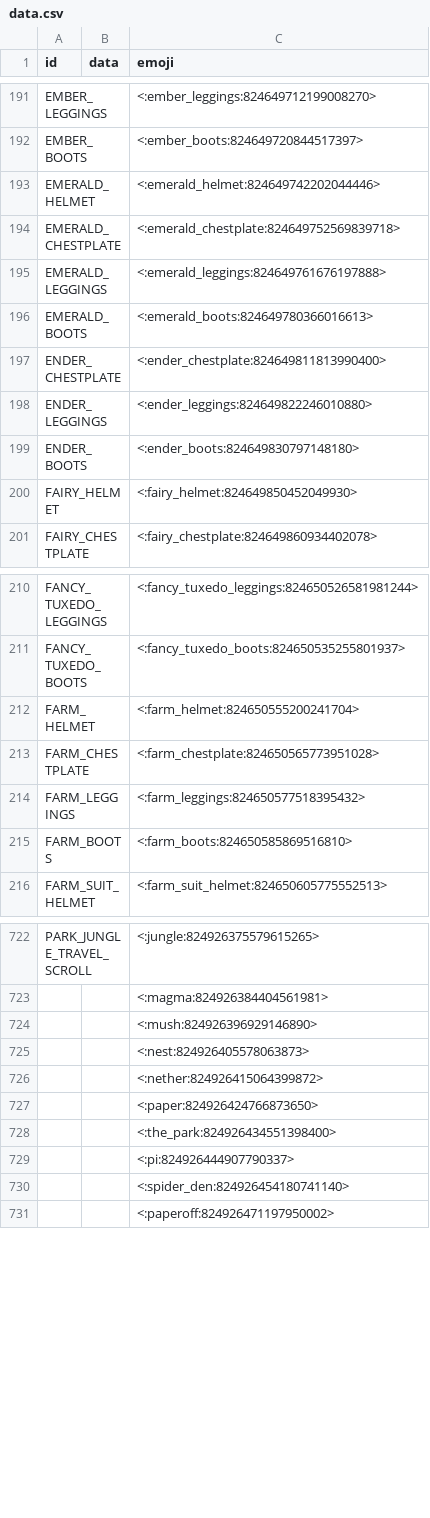
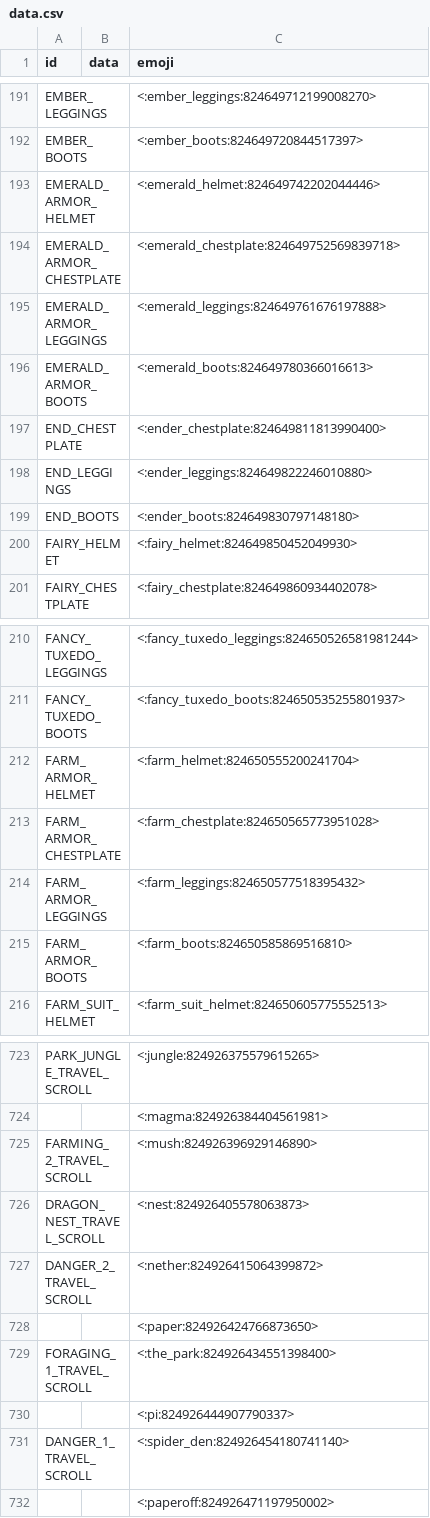
Before and after one commit to prism4291/item-emoji-list, a CSV file: data.csv, drawn as a sheet; only a part is shown, gaps mark what is left out; the diff covers the shown part only.

Commit message:
Update data.csv

```diff
--- a/data.csv
+++ b/data.csv
@@ -192,9 +192,9 @@ EMBER_LEGGINGS,,<:ember_leggings:824649712199008270>
 EMBER_BOOTS,,<:ember_boots:824649720844517397>
-EMERALD_HELMET,,<:emerald_helmet:824649742202044446>
-EMERALD_CHESTPLATE,,<:emerald_chestplate:824649752569839718>
-EMERALD_LEGGINGS,,<:emerald_leggings:824649761676197888>
-EMERALD_BOOTS,,<:emerald_boots:824649780366016613>
-ENDER_CHESTPLATE,,<:ender_chestplate:824649811813990400>
-ENDER_LEGGINGS,,<:ender_leggings:824649822246010880>
-ENDER_BOOTS,,<:ender_boots:824649830797148180>
+EMERALD_ARMOR_HELMET,,<:emerald_helmet:824649742202044446>
+EMERALD_ARMOR_CHESTPLATE,,<:emerald_chestplate:824649752569839718>
+EMERALD_ARMOR_LEGGINGS,,<:emerald_leggings:824649761676197888>
+EMERALD_ARMOR_BOOTS,,<:emerald_boots:824649780366016613>
+END_CHESTPLATE,,<:ender_chestplate:824649811813990400>
+END_LEGGINGS,,<:ender_leggings:824649822246010880>
+END_BOOTS,,<:ender_boots:824649830797148180>
 FAIRY_HELMET,,<:fairy_helmet:824649850452049930>
@@ -211,6 +211,6 @@ FANCY_TUXEDO_LEGGINGS,,<:fancy_tuxedo_leggings:824650526581981244>
 FANCY_TUXEDO_BOOTS,,<:fancy_tuxedo_boots:824650535255801937>
-FARM_HELMET,,<:farm_helmet:824650555200241704>
-FARM_CHESTPLATE,,<:farm_chestplate:824650565773951028>
-FARM_LEGGINGS,,<:farm_leggings:824650577518395432>
-FARM_BOOTS,,<:farm_boots:824650585869516810>
+FARM_ARMOR_HELMET,,<:farm_helmet:824650555200241704>
+FARM_ARMOR_CHESTPLATE,,<:farm_chestplate:824650565773951028>
+FARM_ARMOR_LEGGINGS,,<:farm_leggings:824650577518395432>
+FARM_ARMOR_BOOTS,,<:farm_boots:824650585869516810>
 FARM_SUIT_HELMET,,<:farm_suit_helmet:824650605775552513>
@@ -723,9 +724,9 @@ PARK_JUNGLE_TRAVEL_SCROLL,,<:jungle:824926375579615265>
 ,,<:magma:824926384404561981>
-,,<:mush:824926396929146890>
-,,<:nest:824926405578063873>
-,,<:nether:824926415064399872>
+FARMING_2_TRAVEL_SCROLL,,<:mush:824926396929146890>
+DRAGON_NEST_TRAVEL_SCROLL,,<:nest:824926405578063873>
+DANGER_2_TRAVEL_SCROLL,,<:nether:824926415064399872>
 ,,<:paper:824926424766873650>
-,,<:the_park:824926434551398400>
+FORAGING_1_TRAVEL_SCROLL,,<:the_park:824926434551398400>
 ,,<:pi:824926444907790337>
-,,<:spider_den:824926454180741140>
+DANGER_1_TRAVEL_SCROLL,,<:spider_den:824926454180741140>
 ,,<:paperoff:824926471197950002>
```
Also changed, not shown: 2 added rows, 1 removed row and 4 edited cells elsewhere in this file.
